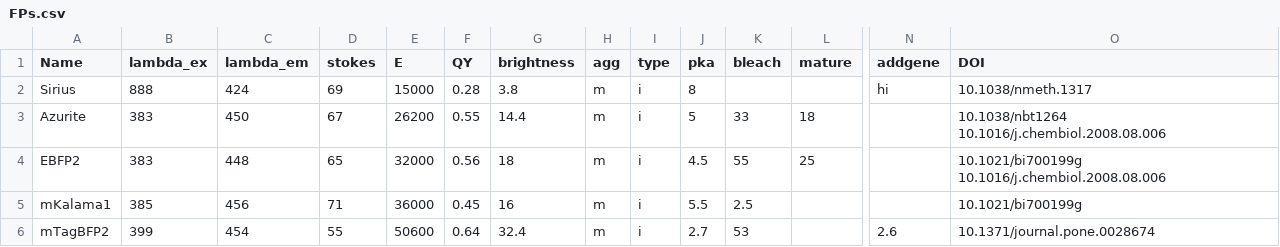
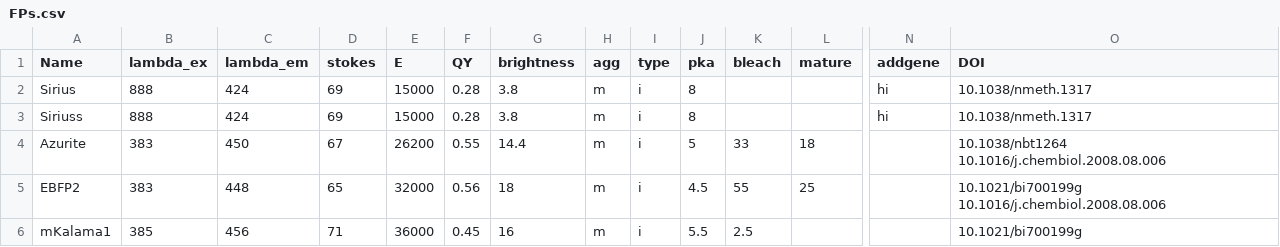
Before and after one commit to abhiaggarwal1/testing, a CSV file: FPs.csv, drawn as a sheet; only a part is shown, gaps mark what is left out; the shorter side is filled out with more unchanged rows; rows hold the shown columns only; the diff names each change by its address in the sheet, - before the commit and + after, or states it on an @@ line.

Commit message:
Update FPs.csv

```diff
--- a/FPs.csv
+++ b/FPs.csv
+row 3: Siriuss | 888 | 424 | 69 | 15000 | 0.28 | 3.8 | m | i | 8 |  |  | hi | 10.1038/nmeth.1317
```
